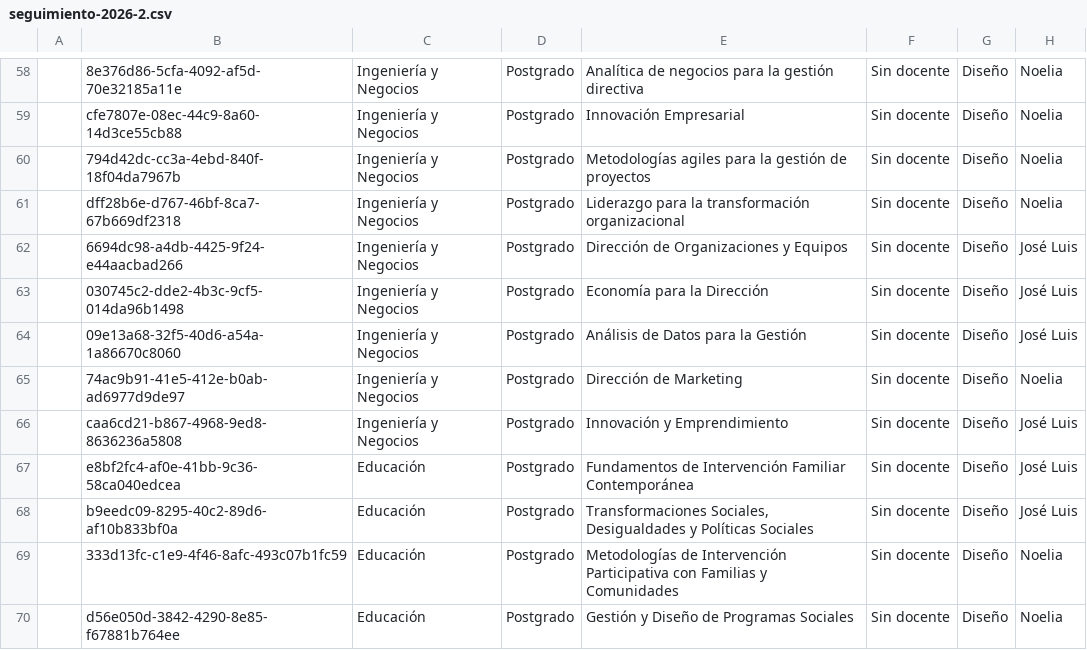
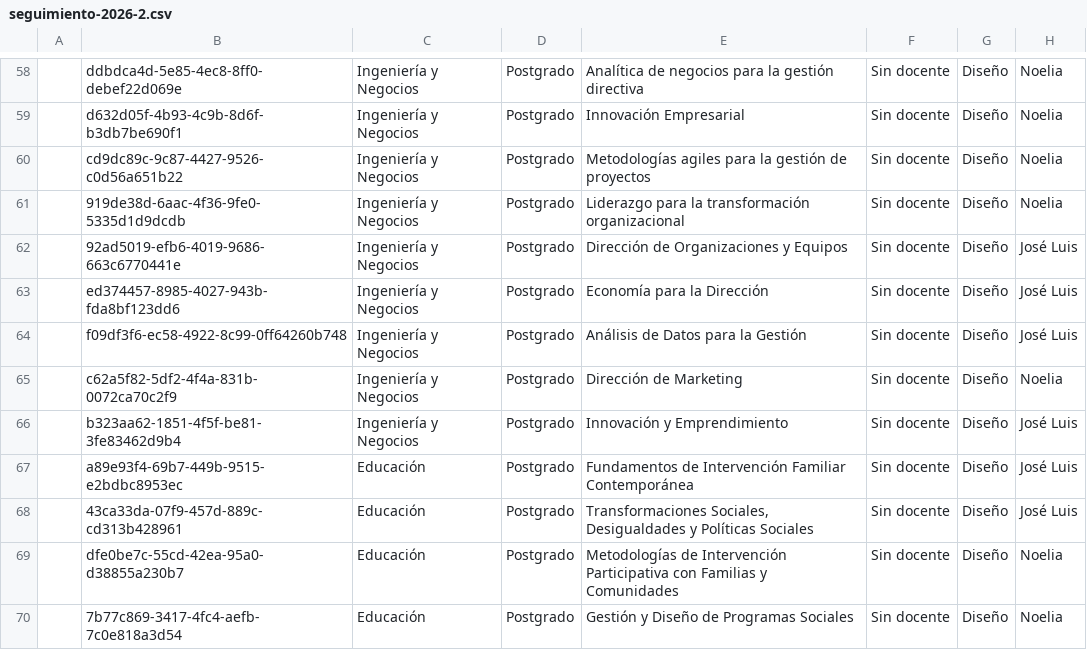
Before and after one commit to joseluissalazar81-spec/Seguimiento-proyecto-2026-2, a CSV file: data/seguimiento-2026-2.csv, drawn as a sheet; only a part is shown, gaps mark what is left out; the diff covers the shown part only; the diff names each change by its address in the sheet, - before the commit and + after, or states it on an @@ line.

```diff
--- a/data/seguimiento-2026-2.csv
+++ b/data/seguimiento-2026-2.csv
-B58: 8e376d86-5cfa-4092-af5d-70e32185a11e
+B58: ddbdca4d-5e85-4ec8-8ff0-debef22d069e
-B59: cfe7807e-08ec-44c9-8a60-14d3ce55cb88
+B59: d632d05f-4b93-4c9b-8d6f-b3db7be690f1
-B60: 794d42dc-cc3a-4ebd-840f-18f04da7967b
+B60: cd9dc89c-9c87-4427-9526-c0d56a651b22
-B61: dff28b6e-d767-46bf-8ca7-67b669df2318
+B61: 919de38d-6aac-4f36-9fe0-5335d1d9dcdb
-B62: 6694dc98-a4db-4425-9f24-e44aacbad266
+B62: 92ad5019-efb6-4019-9686-663c6770441e
-B63: 030745c2-dde2-4b3c-9cf5-014da96b1498
+B63: ed374457-8985-4027-943b-fda8bf123dd6
-B64: 09e13a68-32f5-40d6-a54a-1a86670c8060
+B64: f09df3f6-ec58-4922-8c99-0ff64260b748
-B65: 74ac9b91-41e5-412e-b0ab-ad6977d9de97
+B65: c62a5f82-5df2-4f4a-831b-0072ca70c2f9
-B66: caa6cd21-b867-4968-9ed8-8636236a5808
+B66: b323aa62-1851-4f5f-be81-3fe83462d9b4
-B67: e8bf2fc4-af0e-41bb-9c36-58ca040edcea
+B67: a89e93f4-69b7-449b-9515-e2bdbc8953ec
-B68: b9eedc09-8295-40c2-89d6-af10b833bf0a
+B68: 43ca33da-07f9-457d-889c-cd313b428961
-B69: 333d13fc-c1e9-4f46-8afc-493c07b1fc59
+B69: dfe0be7c-55cd-42ea-95a0-d38855a230b7
-B70: d56e050d-3842-4290-8e85-f67881b764ee
+B70: 7b77c869-3417-4fc4-aefb-7c0e818a3d54
```
Also changed, not shown: 56 edited cells elsewhere in this file.
